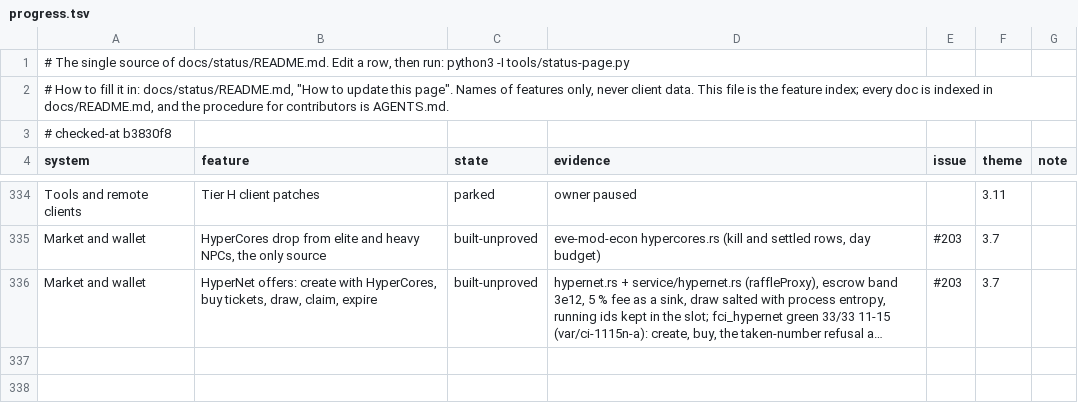
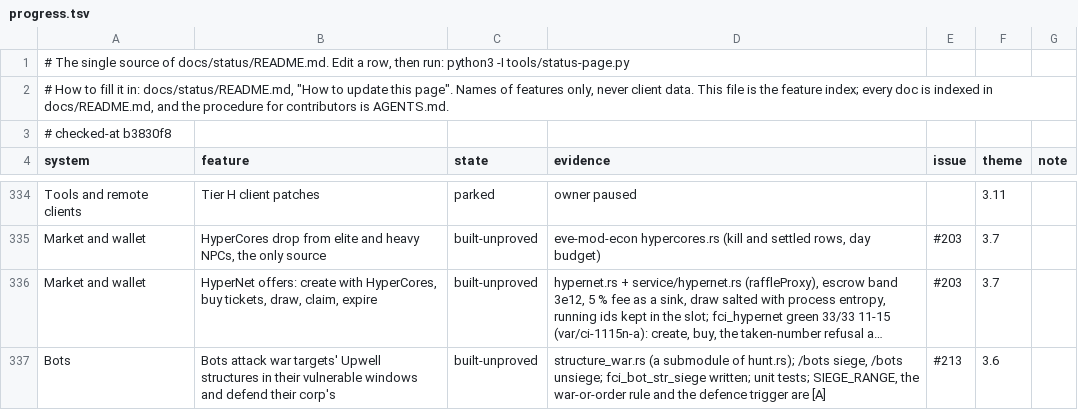
Before and after one commit to hotshotjosh/space-offline, a TSV file: docs/status/progress.tsv, drawn as a sheet; only a part is shown, gaps mark what is left out; long unchanged cells end in …; the diff names each change by its address in the sheet, - before the commit and + after, or states it on an @@ line.

Commit message:
Bots attack and defend Upwell structures: a GM siege order and a war sortie (#213)
- Bots attack and defend Upwell structures: a GM siege order and a war sortie (#213)

Files (17):
  M docs/status/README.md
  M docs/status/left.svg
  M docs/status/overall.svg
  M docs/status/progress.tsv
  M docs/status/systems.svg
  M server/crates/eve-bot/src/brain.rs
  M server/crates/eve-bot/src/control.rs
  M server/crates/eve-bot/src/driver.rs
  M server/crates/eve-bot/src/hunt.rs
  A server/crates/eve-bot/src/hunt/structure_war.rs
  M server/crates/eve-bot/src/moon_pref.rs
  M server/crates/eve-bot/src/park.rs
  M server/crates/eve-bot/src/site_runner.rs
  M server/crates/eve-server/src/bot_control.rs
  M server/crates/eve-server/src/bot_words.rs
  M tools/client-ci/regress.list
  A tools/client-ci/scenarios/fci_bot_str_siege.py

```diff
--- a/docs/status/progress.tsv
+++ b/docs/status/progress.tsv
+row 337: Bots | Bots attack war targets' Upwell structures in their vulnerable windows and defend their corp's | built-unproved | structure_war.rs (a submodule of hunt.rs); /bots siege, /bots unsiege; fci_bot_str_siege written; unit tests; SIEGE_RANGE, the war-or-order rule and the defence trigger are [A] | #213 | 3.6
```
Also changed, not shown: 16 other files.
